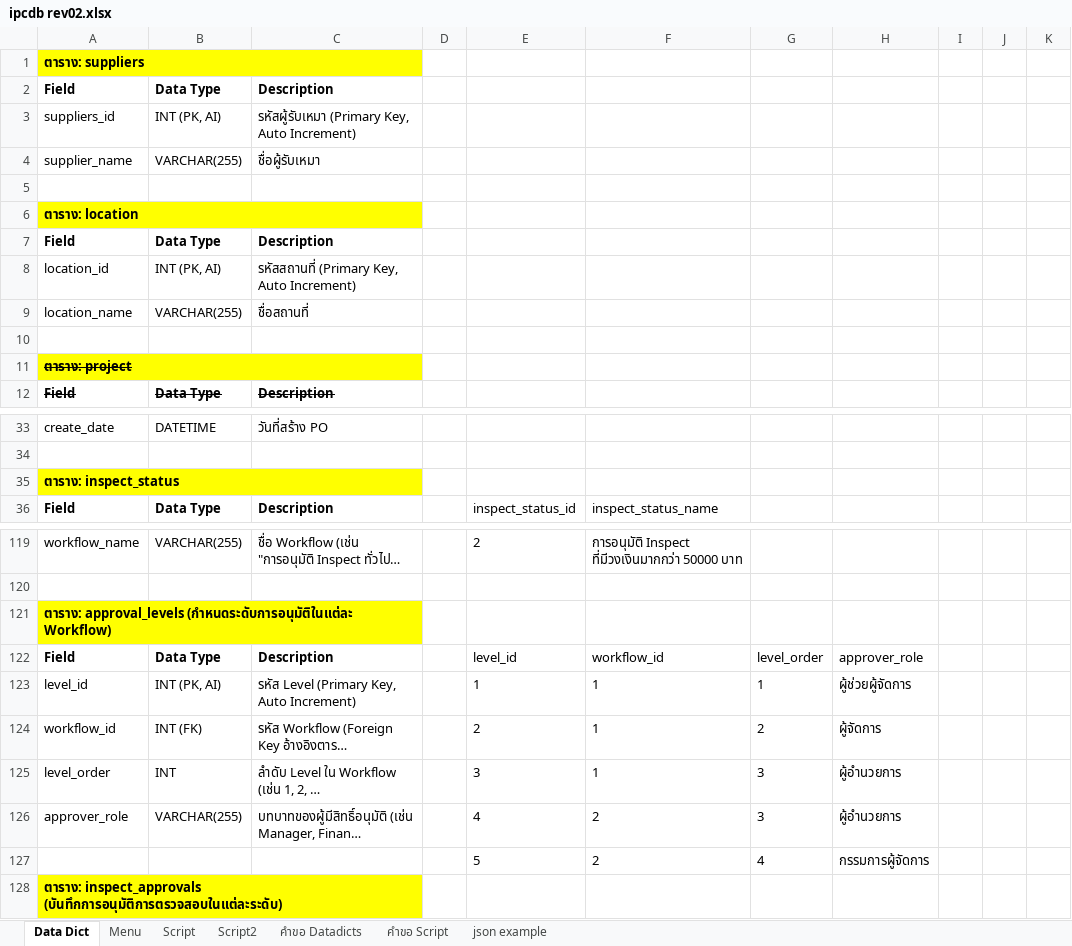
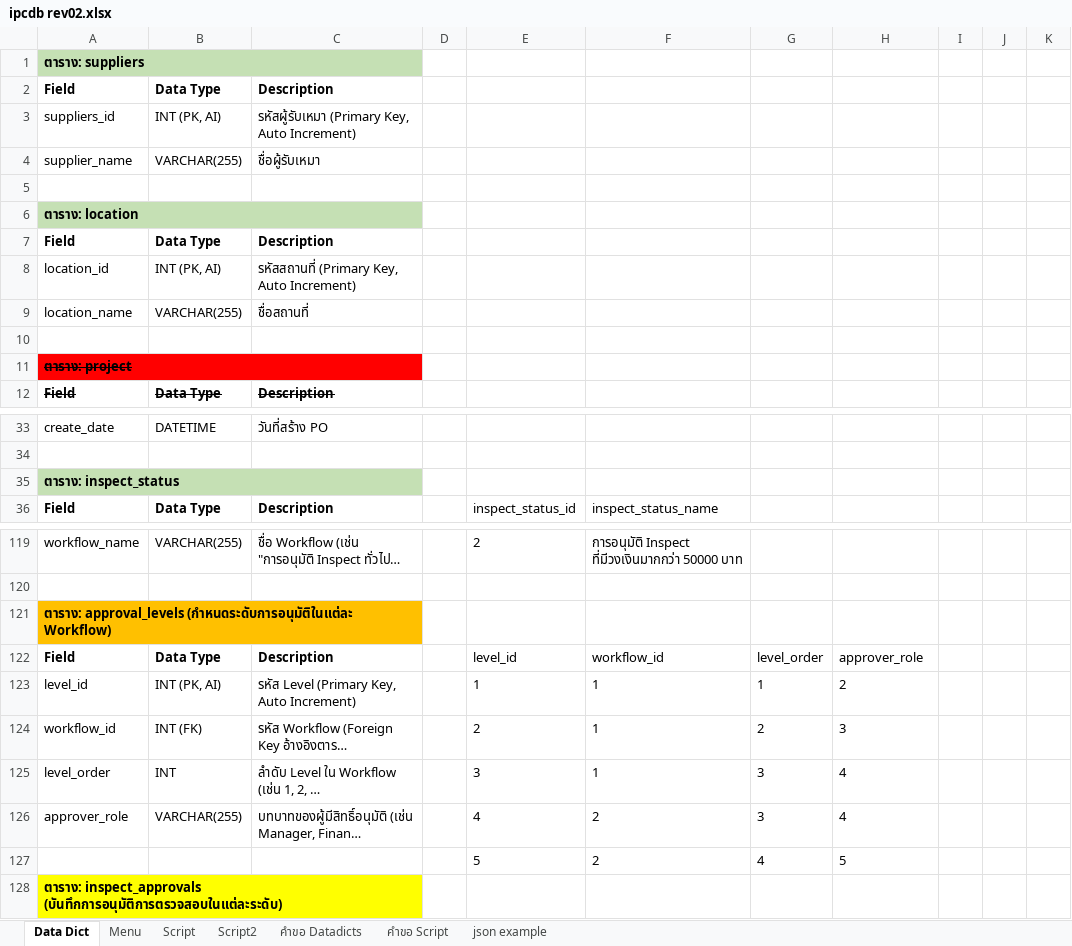
Before and after one commit to kittipoj11/ipc, an Excel workbook: database/ipcdb rev02.xlsx, sheet Data Dict, drawn as a sheet; only a part is shown, gaps mark what is left out; long unchanged cells end in …; values as stored, in another font and other column widths than the file's, no borders; the diff covers the shown part only; the diff names each change by its address in the sheet, - before the commit and + after, or states it on an @@ line.

```diff
--- a/database/ipcdb rev02.xlsx (sheet Data Dict)
+++ b/database/ipcdb rev02.xlsx (sheet Data Dict)
-A1:C1 fill: #FFFF00
+A1:C1 fill: #C5E0B4
-A6:C6 fill: #FFFF00
+A6:C6 fill: #C5E0B4
-A11:C11 fill: #FFFF00
+A11:C11 fill: #FF0000
-A35:C35 fill: #FFFF00
+A35:C35 fill: #C5E0B4
-A121:C121 fill: #FFFF00
+A121:C121 fill: #FFC000
-H123: ผู้ช่วยผู้จัดการ
+H123: 2
-H124: ผู้จัดการ
+H124: 3
-H125:H126: ผู้อำนวยการ
+H125:H126: 4
-H127: กรรมการผู้จัดการ
+H127: 5
```
Also changed, not shown: 17 edited cells and cell formats elsewhere in this sheet, 32 other files.
